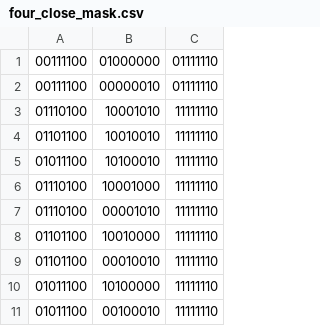
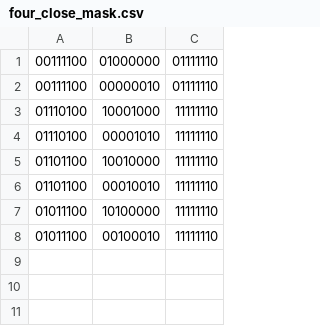
Before and after one commit to solkaze/gomoku_cpp, a CSV file: data/four_close_mask.csv, drawn as a sheet.

```diff
--- a/data/four_close_mask.csv
+++ b/data/four_close_mask.csv
@@ -2,5 +2,2 @@
 00111100,00000010,01111110
-01110100,10001010,11111110
-01101100,10010010,11111110
-01011100,10100010,11111110
 01110100,10001000,11111110
```
Also changed, not shown: 17 other files.
